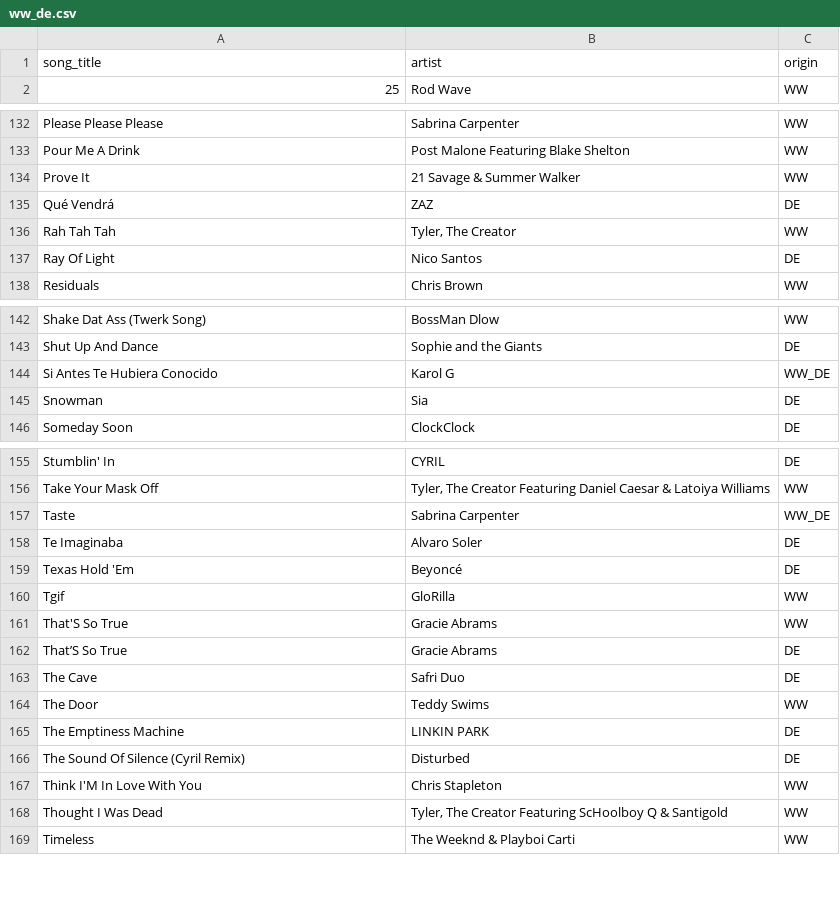
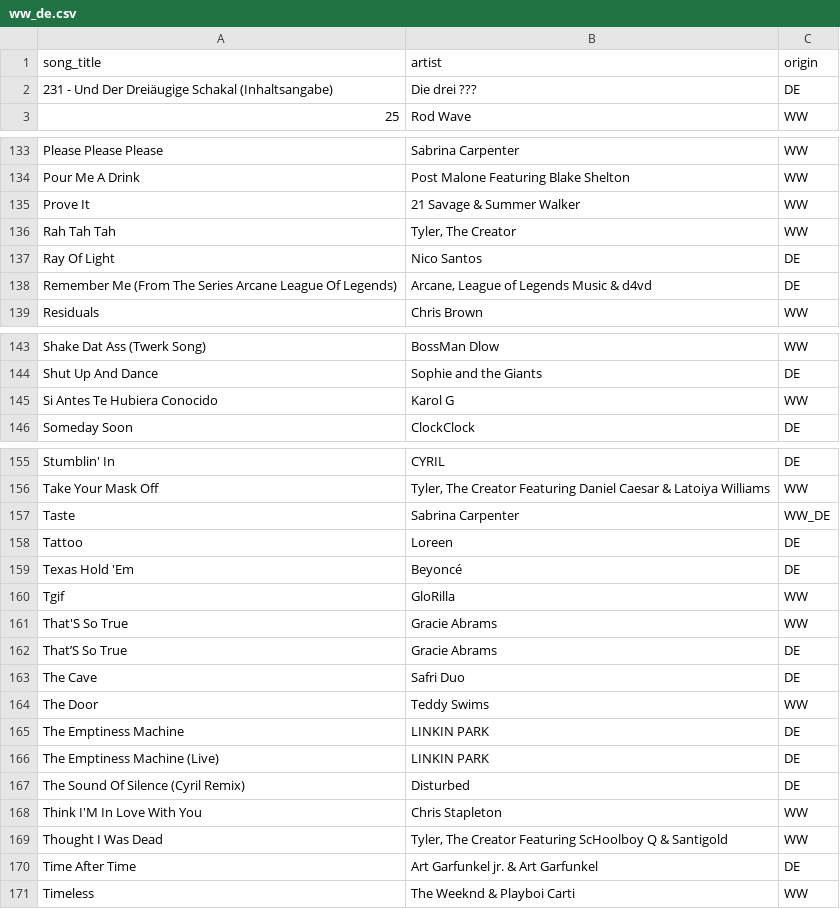
Before and after one commit to Marc-Bouche/spotify-song-recommendation, a CSV file: csv_files/ww_de.csv, drawn as a sheet; only a part is shown, gaps mark what is left out; the diff covers the shown part only.

```diff
--- a/csv_files/ww_de.csv
+++ b/csv_files/ww_de.csv
@@ -1,2 +1,3 @@
 song_title,artist,origin
+231 - Und Der Dreiäugige Schakal (Inhaltsangabe),Die drei ???,DE
 25,Rod Wave,WW
@@ -134,5 +135,5 @@ Pour Me A Drink,Post Malone Featuring Blake Shelton,WW
 Prove It,21 Savage & Summer Walker,WW
-Qué Vendrá,ZAZ,DE
 Rah Tah Tah,"Tyler, The Creator",WW
 Ray Of Light,Nico Santos,DE
+Remember Me (From The Series Arcane League Of Legends),"Arcane, League of Legends Music & d4vd",DE
 Residuals,Chris Brown,WW
@@ -143,4 +144,3 @@ Shake Dat Ass (Twerk Song),BossMan Dlow,WW
 Shut Up And Dance,Sophie and the Giants,DE
-Si Antes Te Hubiera Conocido,Karol G,WW_DE
-Snowman,Sia,DE
+Si Antes Te Hubiera Conocido,Karol G,WW
 Someday Soon,ClockClock,DE
@@ -157,3 +157,3 @@ Take Your Mask Off,"Tyler, The Creator Featuring Daniel Caesar & Latoiya William
 Taste,Sabrina Carpenter,WW_DE
-Te Imaginaba,Alvaro Soler,DE
+Tattoo,Loreen,DE
 Texas Hold 'Em,Beyoncé,DE
@@ -165,2 +165,3 @@ The Door,Teddy Swims,WW
 The Emptiness Machine,LINKIN PARK,DE
+The Emptiness Machine (Live),LINKIN PARK,DE
 The Sound Of Silence (Cyril Remix),Disturbed,DE
@@ -168,2 +169,3 @@ Think I'M In Love With You,Chris Stapleton,WW
 Thought I Was Dead,"Tyler, The Creator Featuring ScHoolboy Q & Santigold",WW
+Time After Time,Art Garfunkel jr. & Art Garfunkel,DE
 Timeless,The Weeknd & Playboi Carti,WW
```
Also changed, not shown: 12 added rows and 13 removed rows elsewhere in this file, csv_files/billboard_hot_100.csv, csv_files/iTunes_DE_100.csv, 1 other file.
